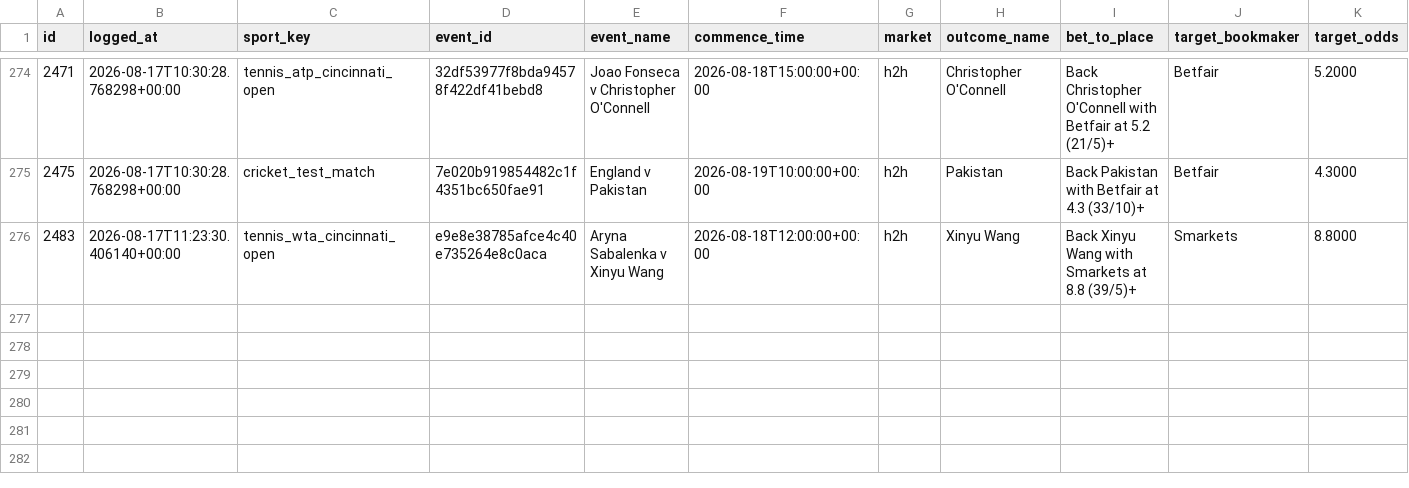
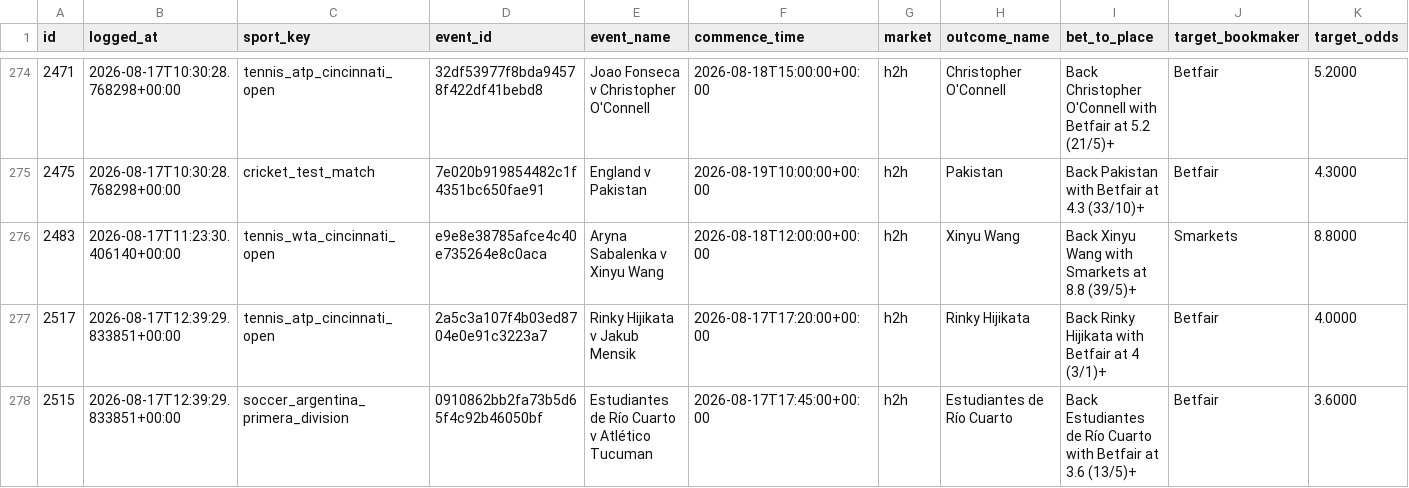
Before and after one commit to KamvysisPuzzles/sports-stat-arb, a CSV file: data/paper_trades.csv, drawn as a sheet; only a part is shown, gaps mark what is left out; rows hold the shown columns only; the diff names each change by its address in the sheet, - before the commit and + after, or states it on an @@ line.

```diff
--- a/data/paper_trades.csv
+++ b/data/paper_trades.csv
+row 277: 2517 | 2026-08-17T12:39:29.833851+00:00 | tennis_atp_cincinnati_open | 2a5c3a107f4b03ed8704e0e91c3223a7 | Rinky Hijikata v Jakub Mensik | 2026-08-17T17:20:00+00:00 | h2h | Rinky Hijikata | Back Rinky Hijikata with Betfair at 4 (3/1)+ | Betfair | 4.0000
+row 278: 2515 | 2026-08-17T12:39:29.833851+00:00 | soccer_argentina_primera_division | 0910862bb2fa73b5d65f4c92b46050bf | Estudiantes de Río Cuarto v Atlético Tucuman | 2026-08-17T17:45:00+00:00 | h2h | Estudiantes de Río Cuarto | Back Estudiantes de Río Cuarto with Betfair at 3.6 (13/5)+ | Betfair | 3.6000
```
Also changed, not shown: 2 other files.
